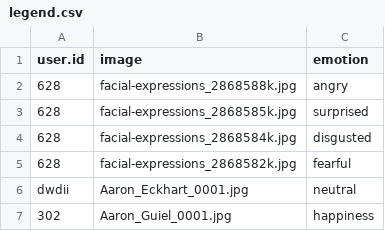
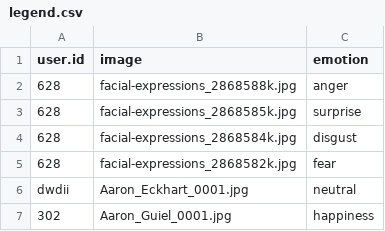
Before and after one commit to muxspace/facial_expressions, a CSV file: data/legend.csv, drawn as a sheet; only a part is shown.

Commit message:
fixed emotions for first 4 imgs

```diff
--- a/data/legend.csv
+++ b/data/legend.csv
@@ -1,6 +1,6 @@
 user.id,image,emotion
-628,facial-expressions_2868588k.jpg,angry
-628,facial-expressions_2868585k.jpg,surprised
-628,facial-expressions_2868584k.jpg,disgusted
-628,facial-expressions_2868582k.jpg,fearful
+628,facial-expressions_2868588k.jpg,anger
+628,facial-expressions_2868585k.jpg,surprise
+628,facial-expressions_2868584k.jpg,disgust
+628,facial-expressions_2868582k.jpg,fear
 dwdii,Aaron_Eckhart_0001.jpg,neutral
```
